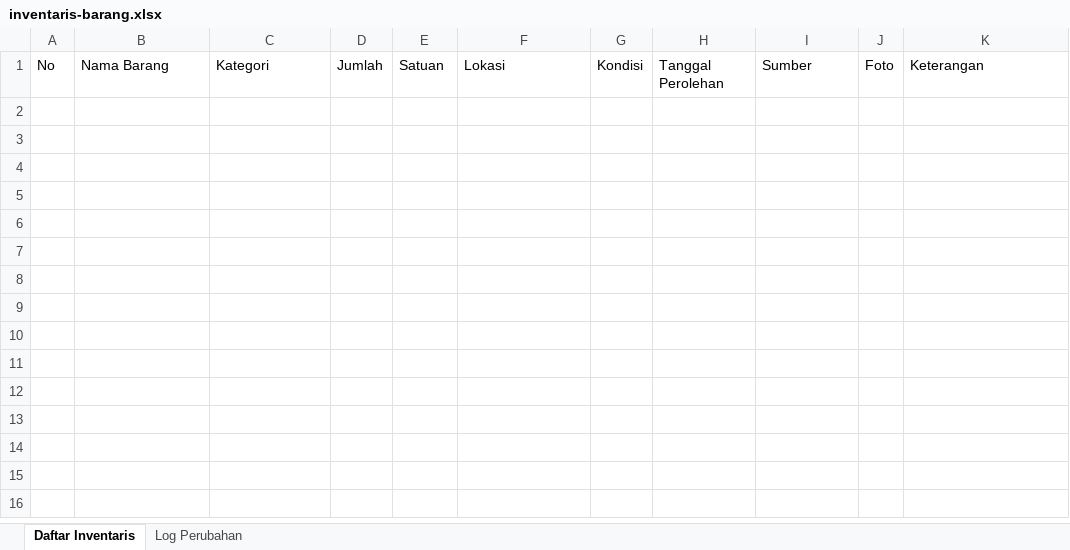
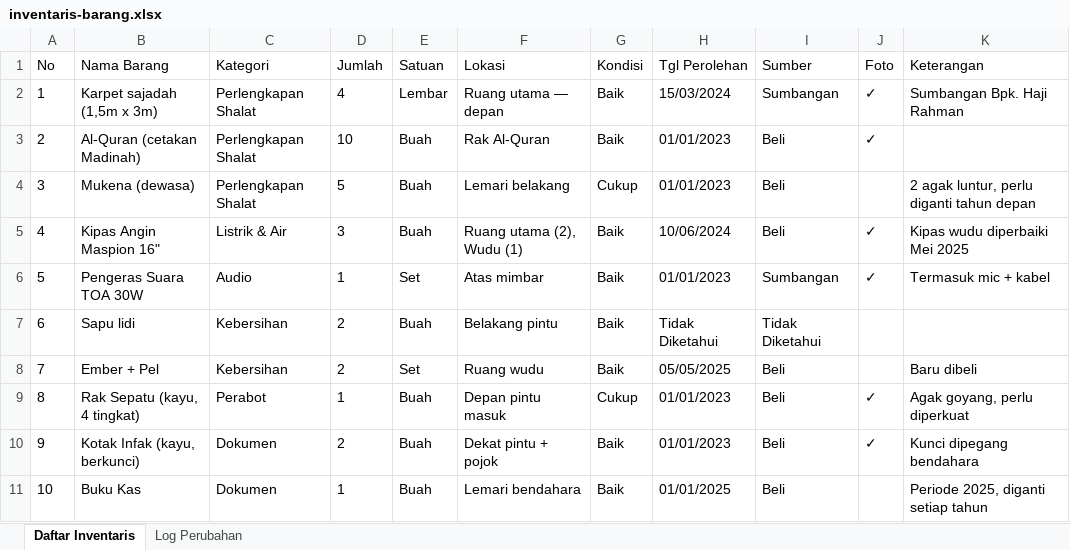
Before and after one commit to srmdn/sop-masjid, an Excel workbook: docs/public/template/inventaris-barang.xlsx, sheet Daftar Inventaris, drawn as a sheet; values as stored, in another font and other column widths than the file's, no borders; the diff names each change by its address in the sheet, - before the commit and + after, or states it on an @@ line.

```diff
--- a/docs/public/template/inventaris-barang.xlsx (sheet Daftar Inventaris)
+++ b/docs/public/template/inventaris-barang.xlsx (sheet Daftar Inventaris)
-H1: Tanggal Perolehan
+H1: Tgl Perolehan
+row 2: 1 | Karpet sajadah (1,5m x 3m) | Perlengkapan Shalat | 4 | Lembar | Ruang utama — depan | Baik | 15/03/2024 | Sumbangan | ✓ | Sumbangan Bpk. Haji Rahman
+row 3: 2 | Al-Quran (cetakan Madinah) | Perlengkapan Shalat | 10 | Buah | Rak Al-Quran | Baik | 01/01/2023 | Beli | ✓
+row 4: 3 | Mukena (dewasa) | Perlengkapan Shalat | 5 | Buah | Lemari belakang | Cukup | 01/01/2023 | Beli |  | 2 agak luntur, perlu diganti tahun depan
+row 5: 4 | Kipas Angin Maspion 16" | Listrik & Air | 3 | Buah | Ruang utama (2), Wudu (1) | Baik | 10/06/2024 | Beli | ✓ | Kipas wudu diperbaiki Mei 2025
+row 6: 5 | Pengeras Suara TOA 30W | Audio | 1 | Set | Atas mimbar | Baik | 01/01/2023 | Sumbangan | ✓ | Termasuk mic + kabel
+row 7: 6 | Sapu lidi | Kebersihan | 2 | Buah | Belakang pintu | Baik | Tidak Diketahui | Tidak Diketahui
+row 8: 7 | Ember + Pel | Kebersihan | 2 | Set | Ruang wudu | Baik | 05/05/2025 | Beli |  | Baru dibeli
+row 9: 8 | Rak Sepatu (kayu, 4 tingkat) | Perabot | 1 | Buah | Depan pintu masuk | Cukup | 01/01/2023 | Beli | ✓ | Agak goyang, perlu diperkuat
+row 10: 9 | Kotak Infak (kayu, berkunci) | Dokumen | 2 | Buah | Dekat pintu + pojok | Baik | 01/01/2023 | Beli | ✓ | Kunci dipegang bendahara
+row 11: 10 | Buku Kas | Dokumen | 1 | Buah | Lemari bendahara | Baik | 01/01/2025 | Beli |  | Periode 2025, diganti setiap tahun
```
Also changed, not shown: sheet Log Perubahan, docs/public/template/jadwal-imam-muadzin.xlsx, docs/public/template/kas-masuk-keluar.xlsx.
